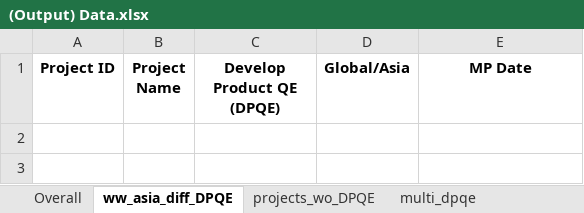
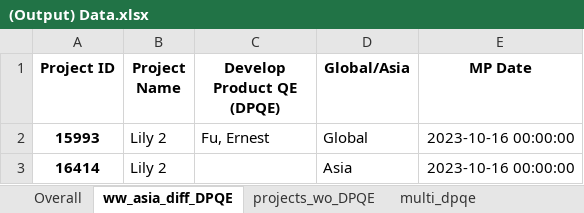
Before and after one commit to CPWRF/Projects, an Excel workbook: GMLA loading analysis/PMsystem_PRweb/(Output) Data.xlsx, sheet ww_asia_diff_DPQE, drawn as a sheet; values as stored, in another font and other column widths than the file's, no borders; the diff names each change by its address in the sheet, - before the commit and + after, or states it on an @@ line.

```diff
--- a/GMLA loading analysis/PMsystem_PRweb/(Output) Data.xlsx (sheet ww_asia_diff_DPQE)
+++ b/GMLA loading analysis/PMsystem_PRweb/(Output) Data.xlsx (sheet ww_asia_diff_DPQE)
+row 2: 15993 | Lily 2 | Fu, Ernest | Global | 2023-10-16 00:00:00
+row 3: 16414 | Lily 2 |  | Asia | 2023-10-16 00:00:00
```
Also changed, not shown: sheet projects_wo_DPQE, sheet Overall, GMLA loading analysis/PMsystem_PRweb/(Input) New Production Status Summary.xlsx, 39 other files.
